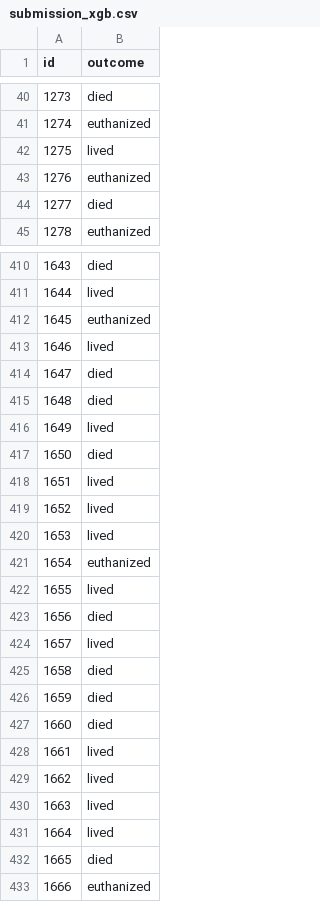
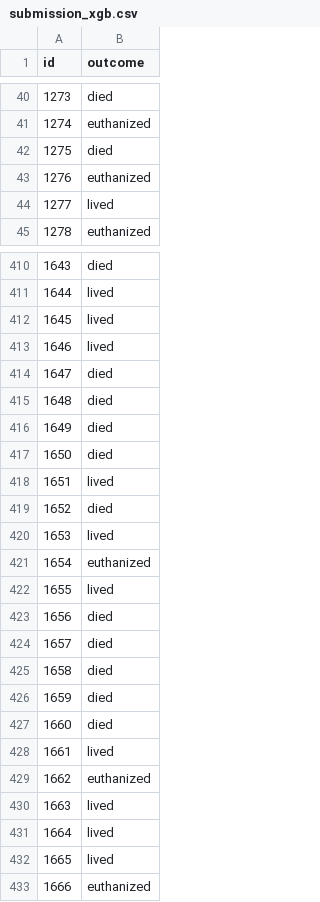
Before and after one commit to yushi-03/portfolio2023, a CSV file: ML_Horses/submission_xgb.csv, drawn as a sheet; only a part is shown, gaps mark what is left out; the diff covers the shown part only.

```diff
--- a/ML_Horses/submission_xgb.csv
+++ b/ML_Horses/submission_xgb.csv
@@ -41,5 +41,5 @@ id,outcome
 1274,euthanized
-1275,lived
+1275,died
 1276,euthanized
-1277,died
+1277,lived
 1278,euthanized
@@ -411,3 +411,3 @@ id,outcome
 1644,lived
-1645,euthanized
+1645,lived
 1646,lived
@@ -415,6 +415,6 @@ id,outcome
 1648,died
-1649,lived
+1649,died
 1650,died
 1651,lived
-1652,lived
+1652,died
 1653,lived
@@ -423,3 +423,3 @@ id,outcome
 1656,died
-1657,lived
+1657,died
 1658,died
@@ -428,6 +428,6 @@ id,outcome
 1661,lived
-1662,lived
+1662,euthanized
 1663,lived
 1664,lived
-1665,died
+1665,lived
 1666,euthanized
```
Also changed, not shown: 39 edited cells elsewhere in this file, ML_Horses/submission_ensemble.csv, ML_Horses/submission_lgb.csv, 2 other files.
